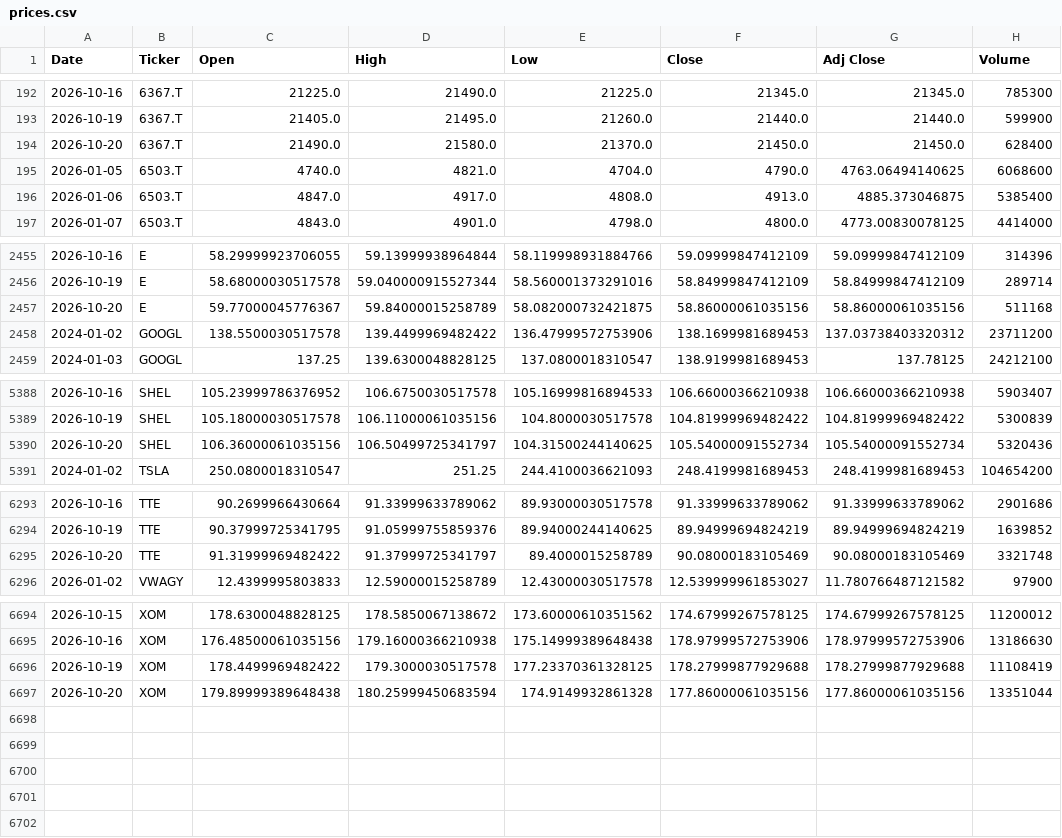
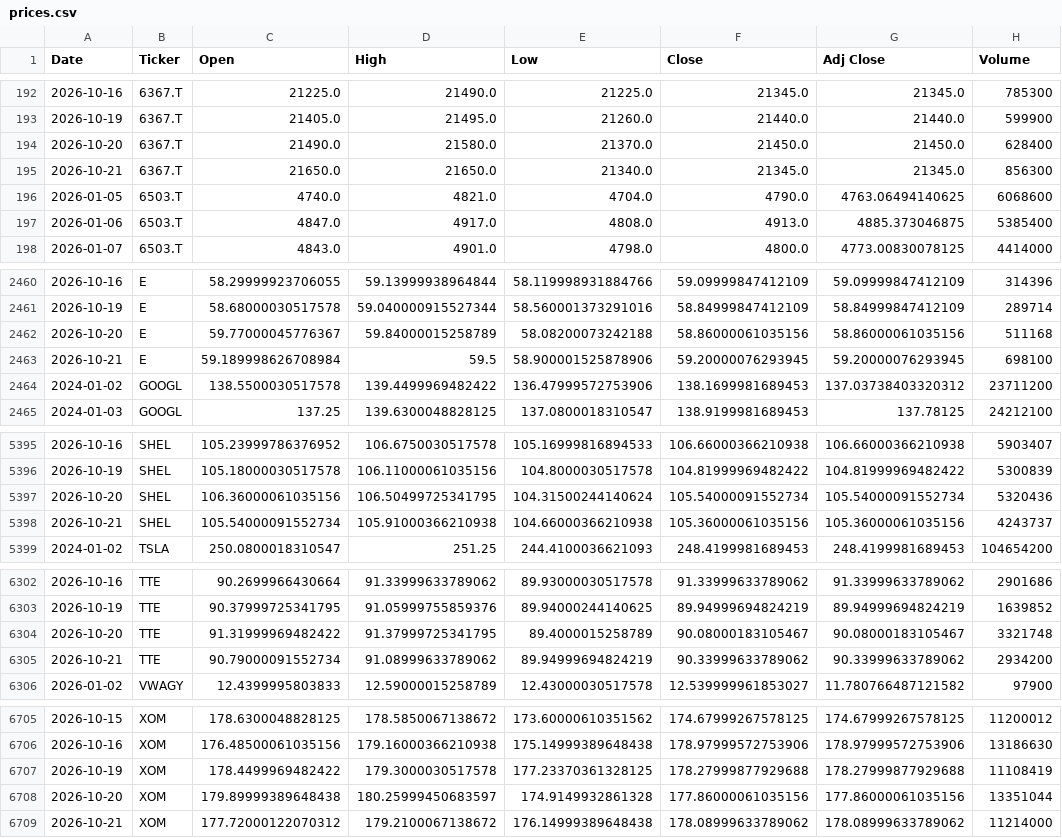
Before and after one commit to icengel91/WebMiningProject, a CSV file: data/raw/prices/prices.csv, drawn as a sheet; only a part is shown, gaps mark what is left out; the diff covers the shown part only.

```diff
--- a/data/raw/prices/prices.csv
+++ b/data/raw/prices/prices.csv
@@ -194,2 +194,3 @@ Date,Ticker,Open,High,Low,Close,Adj Close,Volume
 2026-10-20,6367.T,21490.0,21580.0,21370.0,21450.0,21450.0,628400
+2026-10-21,6367.T,21650.0,21650.0,21340.0,21345.0,21345.0,856300
 2026-01-05,6503.T,4740.0,4821.0,4704.0,4790.0,4763.06494140625,6068600
@@ -2456,3 +2461,4 @@ Date,Ticker,Open,High,Low,Close,Adj Close,Volume
 2026-10-19,E,58.68000030517578,59.040000915527344,58.560001373291016,58.84999847412109,58.84999847412109,289714
-2026-10-20,E,59.77000045776367,59.84000015258789,58.082000732421875,58.86000061035156,58.86000061035156,511168
+2026-10-20,E,59.77000045776367,59.84000015258789,58.08200073242188,58.86000061035156,58.86000061035156,511168
+2026-10-21,E,59.189998626708984,59.5,58.900001525878906,59.20000076293945,59.20000076293945,698100
 2024-01-02,GOOGL,138.5500030517578,139.4499969482422,136.47999572753906,138.1699981689453,137.03738403320312,23711200
@@ -5389,3 +5396,4 @@ Date,Ticker,Open,High,Low,Close,Adj Close,Volume
 2026-10-19,SHEL,105.18000030517578,106.11000061035156,104.8000030517578,104.81999969482422,104.81999969482422,5300839
-2026-10-20,SHEL,106.36000061035156,106.50499725341797,104.31500244140625,105.54000091552734,105.54000091552734,5320436
+2026-10-20,SHEL,106.36000061035156,106.50499725341795,104.31500244140624,105.54000091552734,105.54000091552734,5320436
+2026-10-21,SHEL,105.54000091552734,105.91000366210938,104.66000366210938,105.36000061035156,105.36000061035156,4243737
 2024-01-02,TSLA,250.0800018310547,251.25,244.4100036621093,248.4199981689453,248.4199981689453,104654200
@@ -6294,3 +6303,4 @@ Date,Ticker,Open,High,Low,Close,Adj Close,Volume
 2026-10-19,TTE,90.37999725341795,91.05999755859376,89.94000244140625,89.94999694824219,89.94999694824219,1639852
-2026-10-20,TTE,91.31999969482422,91.37999725341797,89.4000015258789,90.08000183105469,90.08000183105469,3321748
+2026-10-20,TTE,91.31999969482422,91.37999725341795,89.4000015258789,90.08000183105467,90.08000183105467,3321748
+2026-10-21,TTE,90.79000091552734,91.08999633789062,89.94999694824219,90.33999633789062,90.33999633789062,2934200
 2026-01-02,VWAGY,12.4399995803833,12.59000015258789,12.43000030517578,12.539999961853027,11.780766487121582,97900
@@ -6696,2 +6707,3 @@ Date,Ticker,Open,High,Low,Close,Adj Close,Volume
 2026-10-19,XOM,178.4499969482422,179.3000030517578,177.23370361328125,178.27999877929688,178.27999877929688,11108419
-2026-10-20,XOM,179.89999389648438,180.25999450683594,174.9149932861328,177.86000061035156,177.86000061035156,13351044
+2026-10-20,XOM,179.89999389648438,180.25999450683597,174.9149932861328,177.86000061035156,177.86000061035156,13351044
+2026-10-21,XOM,177.72000122070312,179.2100067138672,176.14999389648438,178.08999633789062,178.08999633789062,11214000
```
Also changed, not shown: 7 added rows elsewhere in this file, 1 other file.
